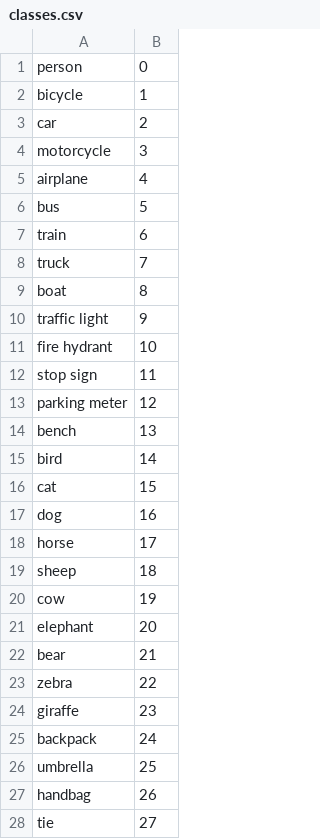
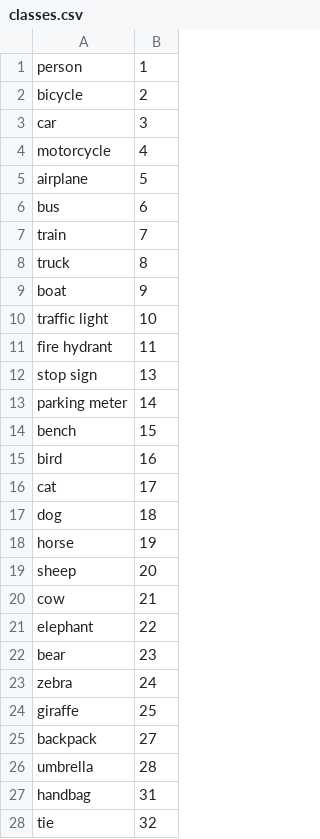
Before and after one commit to sinclairnick/EfficientDet, a CSV file: data/classes.csv, drawn as a sheet; only a part is shown; the diff covers the shown part only.

Commit message:
fix: coco class_ids

```diff
--- a/data/classes.csv
+++ b/data/classes.csv
@@ -1,28 +1,28 @@
-person,0
-bicycle,1
-car,2
-motorcycle,3
-airplane,4
-bus,5
-train,6
-truck,7
-boat,8
-traffic light,9
-fire hydrant,10
-stop sign,11
-parking meter,12
-bench,13
-bird,14
-cat,15
-dog,16
-horse,17
-sheep,18
-cow,19
-elephant,20
-bear,21
-zebra,22
-giraffe,23
-backpack,24
-umbrella,25
-handbag,26
-tie,27
+person,1
+bicycle,2
+car,3
+motorcycle,4
+airplane,5
+bus,6
+train,7
+truck,8
+boat,9
+traffic light,10
+fire hydrant,11
+stop sign,13
+parking meter,14
+bench,15
+bird,16
+cat,17
+dog,18
+horse,19
+sheep,20
+cow,21
+elephant,22
+bear,23
+zebra,24
+giraffe,25
+backpack,27
+umbrella,28
+handbag,31
+tie,32
```
Also changed, not shown: 52 edited cells elsewhere in this file.
